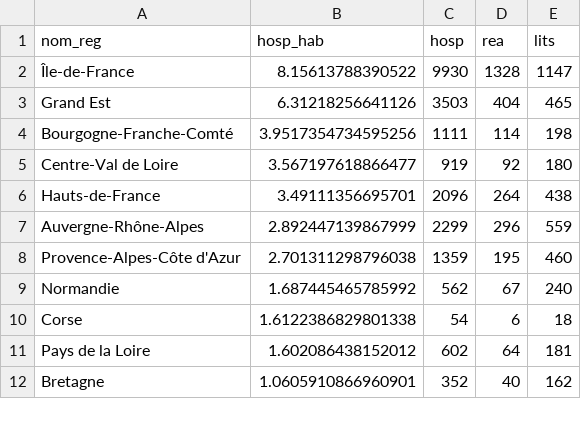
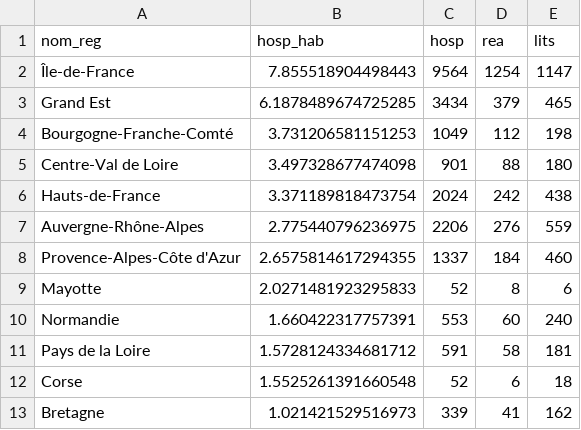
Before and after one commit to alphoenix/covid19, a CSV file: top_reg.csv, drawn as a sheet; only a part is shown; the diff covers the shown part only.

```diff
--- a/top_reg.csv
+++ b/top_reg.csv
@@ -1,12 +1,13 @@
 nom_reg,hosp_hab,hosp,rea,lits
-Île-de-France,8.15613788390522,9930,1328,1147
-Grand Est,6.31218256641126,3503,404,465
-Bourgogne-Franche-Comté,3.9517354734595256,1111,114,198
-Centre-Val de Loire,3.567197618866477,919,92,180
-Hauts-de-France,3.49111356695701,2096,264,438
-Auvergne-Rhône-Alpes,2.892447139867999,2299,296,559
-Provence-Alpes-Côte d'Azur,2.701311298796038,1359,195,460
-Normandie,1.687445465785992,562,67,240
-Corse,1.6122386829801338,54,6,18
-Pays de la Loire,1.602086438152012,602,64,181
-Bretagne,1.0605910866960901,352,40,162
+Île-de-France,7.855518904498443,9564,1254,1147
+Grand Est,6.1878489674725285,3434,379,465
+Bourgogne-Franche-Comté,3.731206581151253,1049,112,198
+Centre-Val de Loire,3.497328677474098,901,88,180
+Hauts-de-France,3.371189818473754,2024,242,438
+Auvergne-Rhône-Alpes,2.775440796236975,2206,276,559
+Provence-Alpes-Côte d'Azur,2.6575814617294355,1337,184,460
+Mayotte,2.0271481923295833,52,8,6
+Normandie,1.660422317757391,553,60,240
+Pays de la Loire,1.5728124334681712,591,58,181
+Corse,1.5525261391660548,52,6,18
+Bretagne,1.021421529516973,339,41,162
```
Also changed, not shown: 4 added rows and 6 edited cells elsewhere in this file, carte_dpt.csv, couleurs_dpt.csv, 4 other files.
